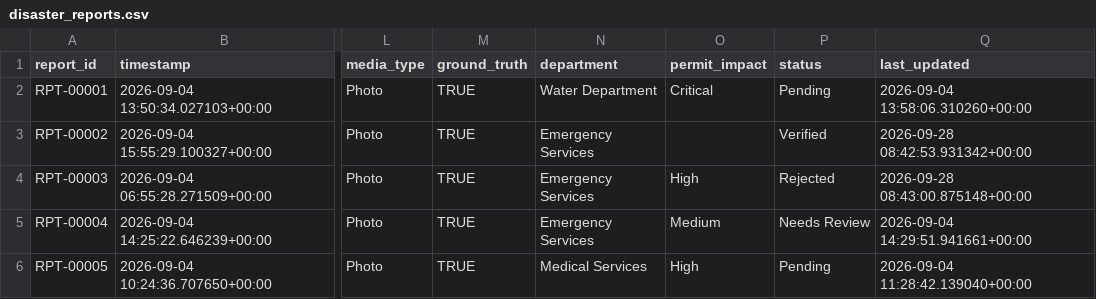
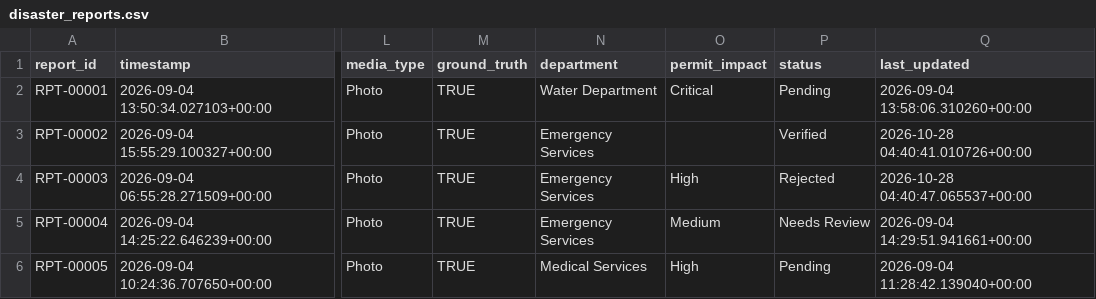
Before and after one commit to Nadhiyashree/disaster_project, a CSV file: data/disaster_reports.csv, drawn as a sheet; only a part is shown, gaps mark what is left out; the diff names each change by its address in the sheet, - before the commit and + after, or states it on an @@ line.

```diff
--- a/data/disaster_reports.csv
+++ b/data/disaster_reports.csv
-Q3 (last_updated): 2026-09-28 08:42:53.931342+00:00
+Q3 (last_updated): 2026-10-28 04:40:41.010726+00:00
-Q4 (last_updated): 2026-09-28 08:43:00.875148+00:00
+Q4 (last_updated): 2026-10-28 04:40:47.065537+00:00
```
Also changed, not shown: 10 other files.
